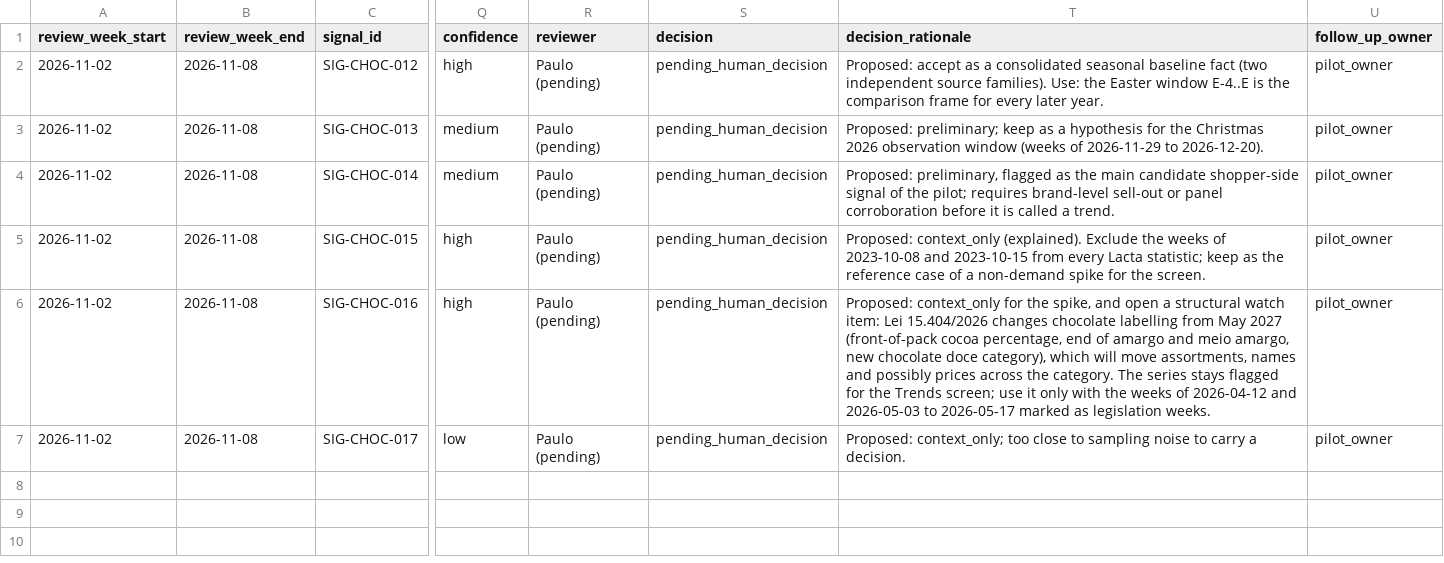
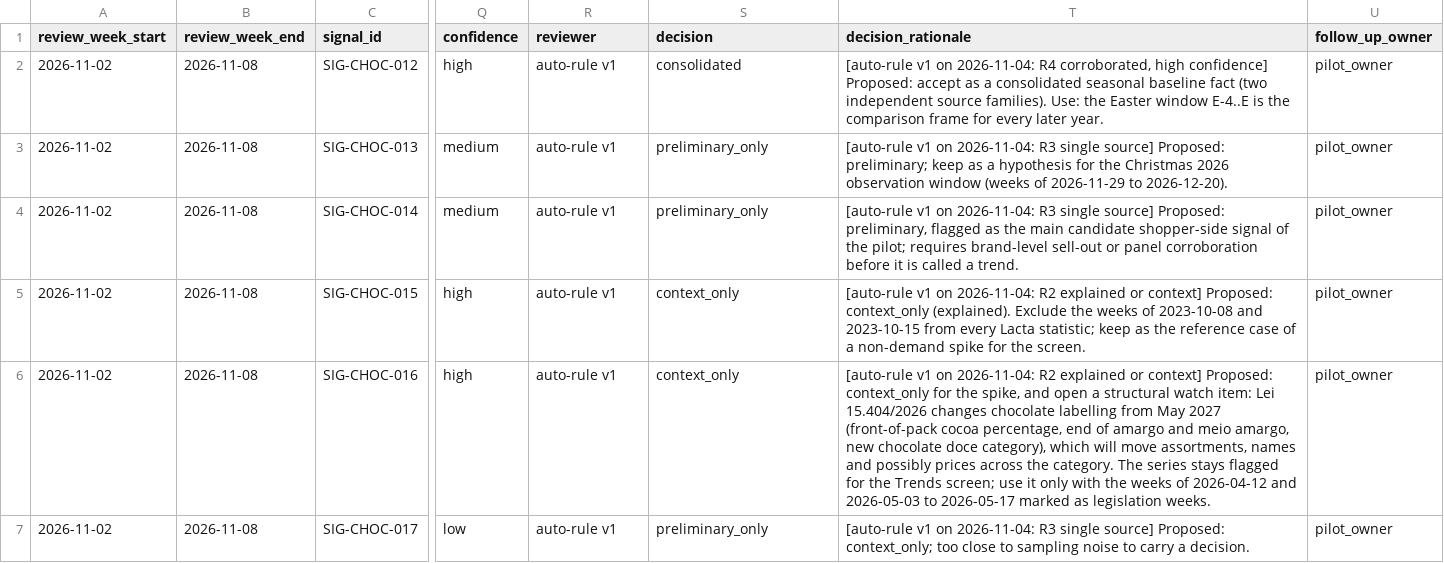
Before and after one commit to PauloRafaeldeMouraPaes/shopplosion-pulse, a CSV file: docs/pilot-chocolate/capture-kit/weekly-signal-review-2026-11-02.csv, drawn as a sheet; only a part is shown, gaps mark what is left out; the diff names each change by its address in the sheet, - before the commit and + after, or states it on an @@ line.

```diff
--- a/docs/pilot-chocolate/capture-kit/weekly-signal-review-2026-11-02.csv
+++ b/docs/pilot-chocolate/capture-kit/weekly-signal-review-2026-11-02.csv
-R2:R7 (reviewer): Paulo (pending)
+R2:R7 (reviewer): auto-rule v1
-S2 (decision): pending_human_decision
+S2 (decision): consolidated
-T2 (decision_rationale): Proposed: accept…
+T2 (decision_rationale): [auto-rule v1 on 2026-11-04: R4 corroborated, high confidence] Proposed: accept…
-S3:S4 (decision): pending_human_decision
+S3:S4 (decision): preliminary_only
-T3 (decision_rationale): Proposed: preliminary;…
+T3 (decision_rationale): [auto-rule v1 on 2026-11-04: R3 single source] Proposed: preliminary;…
-T4 (decision_rationale): Proposed: preliminary,…
+T4 (decision_rationale): [auto-rule v1 on 2026-11-04: R3 single source] Proposed: preliminary,…
-S5:S6 (decision): pending_human_decision
+S5:S6 (decision): context_only
-T5 (decision_rationale): Proposed: context_only…
+T5 (decision_rationale): [auto-rule v1 on 2026-11-04: R2 explained or context] Proposed: context_only…
-T6 (decision_rationale): Proposed: context_only…
+T6 (decision_rationale): [auto-rule v1 on 2026-11-04: R2 explained or context] Proposed: context_only…
-S7 (decision): pending_human_decision
+S7 (decision): preliminary_only
-T7 (decision_rationale): Proposed: context_only;…
+T7 (decision_rationale): [auto-rule v1 on 2026-11-04: R3 single source] Proposed: context_only;…
```
Also changed, not shown: docs/pilot-chocolate/capture-kit/public-retail-snapshot-2026-11-04.csv, docs/pilot-chocolate/capture-kit/public-source-review-2026-10-14.csv, 5 other files.
